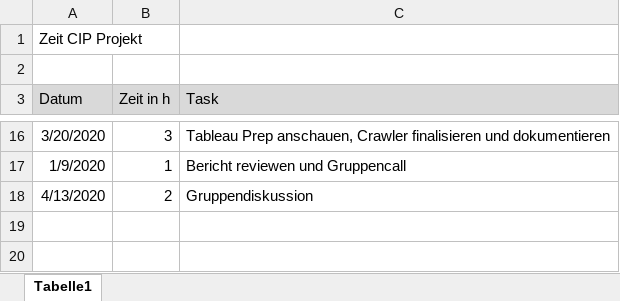
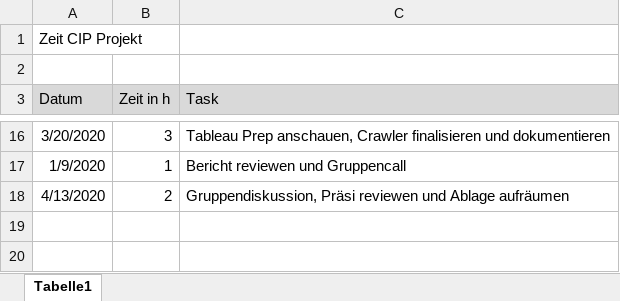
Before and after one commit to caro-mat/cip, an Excel workbook: arbeitszeit/Zeiterfassung_Gruppe05_Mattmann_Carole.xlsx, sheet Tabelle1, drawn as a sheet; only a part is shown, gaps mark what is left out; values as stored, in another font and other column widths than the file's, no borders; the diff names each change by its address in the sheet, - before the commit and + after, or states it on an @@ line.

```diff
--- a/arbeitszeit/Zeiterfassung_Gruppe05_Mattmann_Carole.xlsx (sheet Tabelle1)
+++ b/arbeitszeit/Zeiterfassung_Gruppe05_Mattmann_Carole.xlsx (sheet Tabelle1)
-C18 (Task): Gruppendiskussion
+C18 (Task): Gruppendiskussion, Präsi reviewen und Ablage aufräumen
```
Also changed, not shown: 3 other files.
